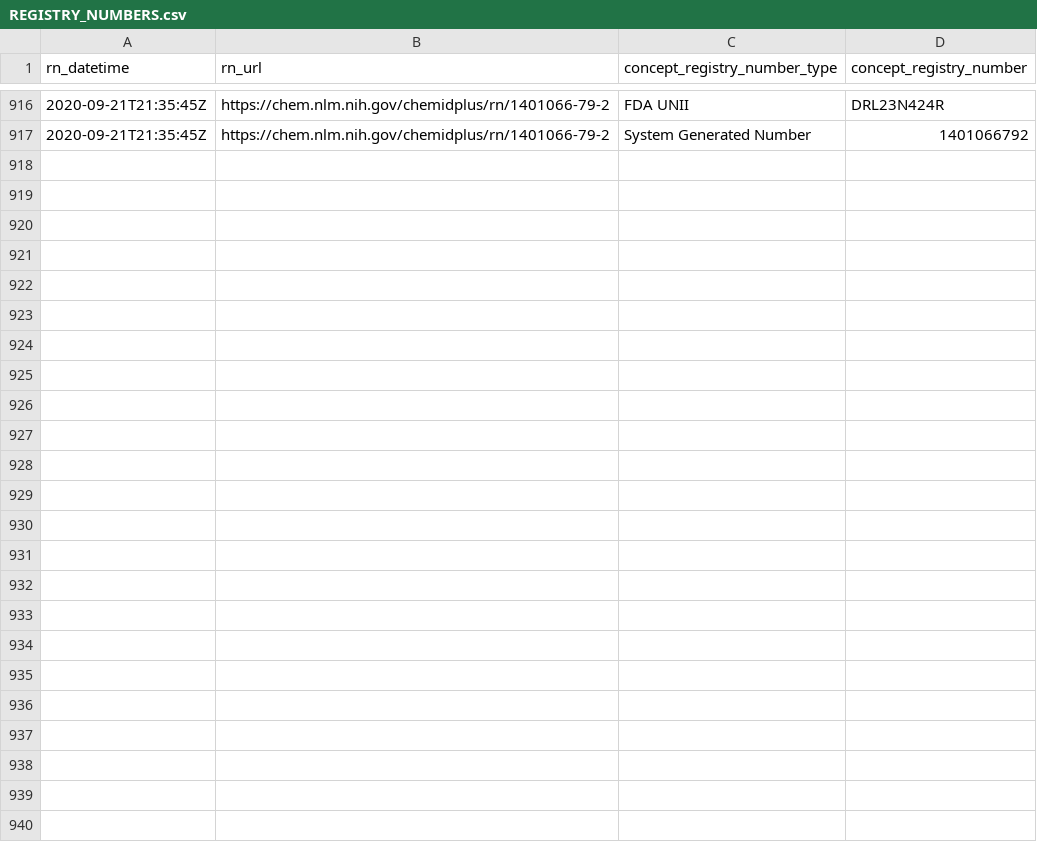
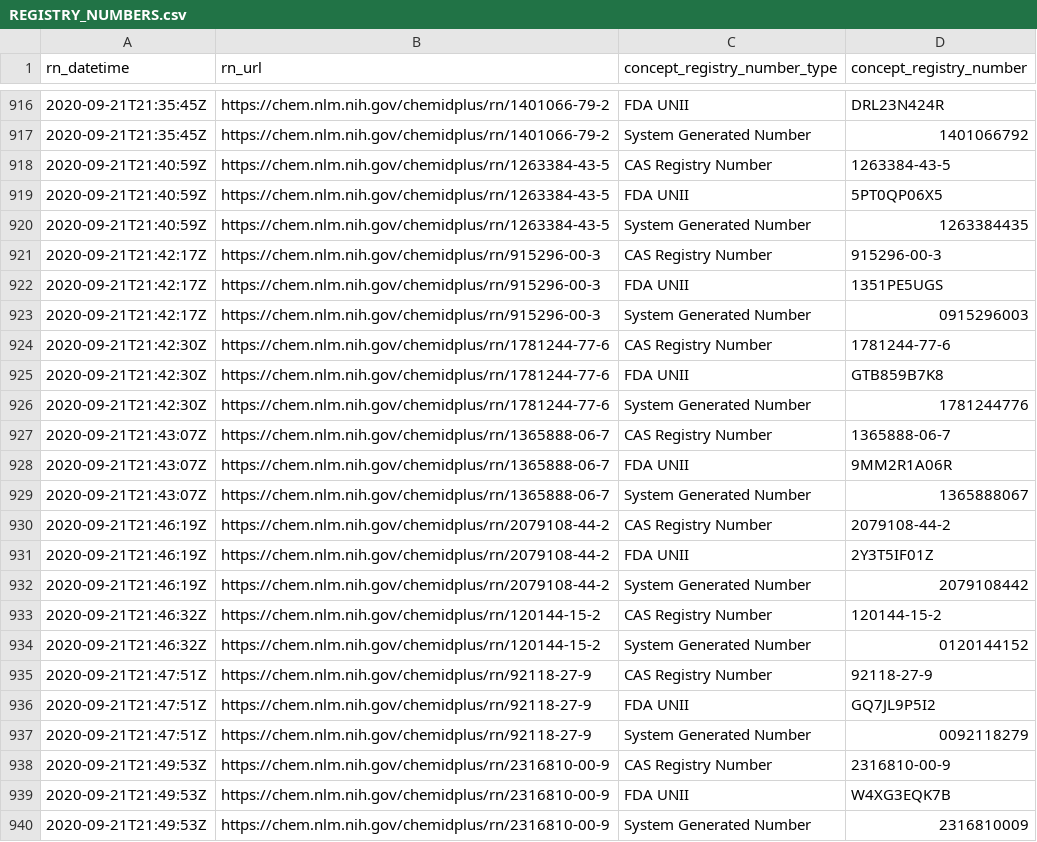
Before and after one commit to meerapatelmd/chemidplusSearchData, a CSV file: data-raw/REGISTRY_NUMBERS.csv, drawn as a sheet; only a part is shown, gaps mark what is left out.

Commit message:
automated data refresh

```diff
--- a/data-raw/REGISTRY_NUMBERS.csv
+++ b/data-raw/REGISTRY_NUMBERS.csv
@@ -917 +917,24 @@ rn_datetime,rn_url,concept_registry_number_type,concept_registry_number
 2020-09-21T21:35:45Z,https://chem.nlm.nih.gov/chemidplus/rn/1401066-79-2,System Generated Number,1401066792
+2020-09-21T21:40:59Z,https://chem.nlm.nih.gov/chemidplus/rn/1263384-43-5,CAS Registry Number,1263384-43-5
+2020-09-21T21:40:59Z,https://chem.nlm.nih.gov/chemidplus/rn/1263384-43-5,FDA UNII,5PT0QP06X5
+2020-09-21T21:40:59Z,https://chem.nlm.nih.gov/chemidplus/rn/1263384-43-5,System Generated Number,1263384435
+2020-09-21T21:42:17Z,https://chem.nlm.nih.gov/chemidplus/rn/915296-00-3,CAS Registry Number,915296-00-3
+2020-09-21T21:42:17Z,https://chem.nlm.nih.gov/chemidplus/rn/915296-00-3,FDA UNII,1351PE5UGS
+2020-09-21T21:42:17Z,https://chem.nlm.nih.gov/chemidplus/rn/915296-00-3,System Generated Number,0915296003
+2020-09-21T21:42:30Z,https://chem.nlm.nih.gov/chemidplus/rn/1781244-77-6,CAS Registry Number,1781244-77-6
+2020-09-21T21:42:30Z,https://chem.nlm.nih.gov/chemidplus/rn/1781244-77-6,FDA UNII,GTB859B7K8
+2020-09-21T21:42:30Z,https://chem.nlm.nih.gov/chemidplus/rn/1781244-77-6,System Generated Number,1781244776
+2020-09-21T21:43:07Z,https://chem.nlm.nih.gov/chemidplus/rn/1365888-06-7,CAS Registry Number,1365888-06-7
+2020-09-21T21:43:07Z,https://chem.nlm.nih.gov/chemidplus/rn/1365888-06-7,FDA UNII,9MM2R1A06R
+2020-09-21T21:43:07Z,https://chem.nlm.nih.gov/chemidplus/rn/1365888-06-7,System Generated Number,1365888067
+2020-09-21T21:46:19Z,https://chem.nlm.nih.gov/chemidplus/rn/2079108-44-2,CAS Registry Number,2079108-44-2
+2020-09-21T21:46:19Z,https://chem.nlm.nih.gov/chemidplus/rn/2079108-44-2,FDA UNII,2Y3T5IF01Z
+2020-09-21T21:46:19Z,https://chem.nlm.nih.gov/chemidplus/rn/2079108-44-2,System Generated Number,2079108442
+2020-09-21T21:46:32Z,https://chem.nlm.nih.gov/chemidplus/rn/120144-15-2,CAS Registry Number,120144-15-2
+2020-09-21T21:46:32Z,https://chem.nlm.nih.gov/chemidplus/rn/120144-15-2,System Generated Number,0120144152
+2020-09-21T21:47:51Z,https://chem.nlm.nih.gov/chemidplus/rn/92118-27-9,CAS Registry Number,92118-27-9
+2020-09-21T21:47:51Z,https://chem.nlm.nih.gov/chemidplus/rn/92118-27-9,FDA UNII,GQ7JL9P5I2
+2020-09-21T21:47:51Z,https://chem.nlm.nih.gov/chemidplus/rn/92118-27-9,System Generated Number,0092118279
+2020-09-21T21:49:53Z,https://chem.nlm.nih.gov/chemidplus/rn/2316810-00-9,CAS Registry Number,2316810-00-9
+2020-09-21T21:49:53Z,https://chem.nlm.nih.gov/chemidplus/rn/2316810-00-9,FDA UNII,W4XG3EQK7B
+2020-09-21T21:49:53Z,https://chem.nlm.nih.gov/chemidplus/rn/2316810-00-9,System Generated Number,2316810009
```
Also changed, not shown: data-raw/CLASSIFICATION.csv, data-raw/RN_URL_VALIDITY.csv, 17 other files.
